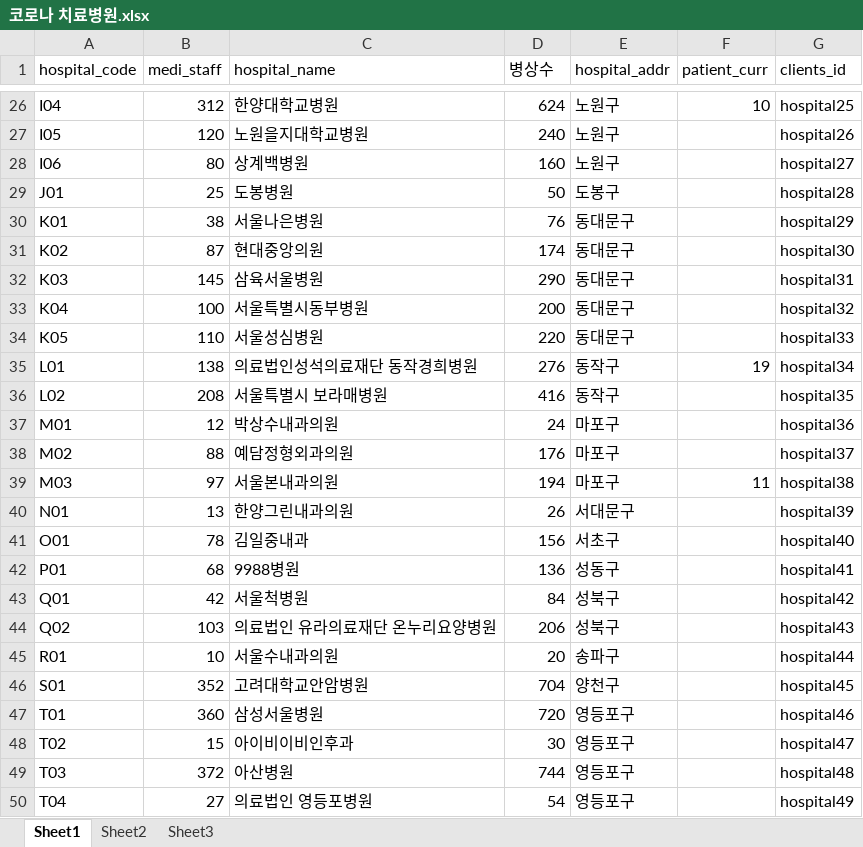
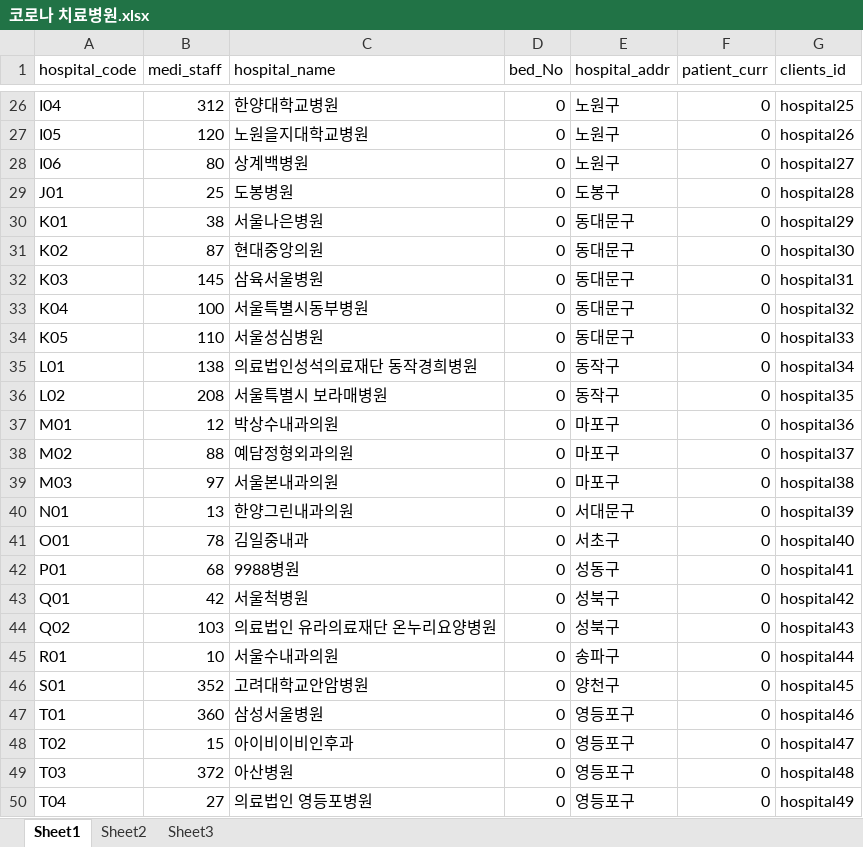
Before and after one commit to leejuwon92/1st_Project, an Excel workbook: src/schema/코로나 치료병원.xlsx, sheet Sheet1, drawn as a sheet; only a part is shown, gaps mark what is left out; values as stored, in another font and other column widths than the file's, no borders; the diff covers the shown part only; the diff names each change by its address in the sheet, - before the commit and + after, or states it on an @@ line.

```diff
--- a/src/schema/코로나 치료병원.xlsx (sheet Sheet1)
+++ b/src/schema/코로나 치료병원.xlsx (sheet Sheet1)
-D1: 병상수
+D1: bed_No
-D26 (bed_No): 624
+D26 (bed_No): 0
-F26 (patient_curr): 10
+F26 (patient_curr): 0
-D27 (bed_No): 240
+D27 (bed_No): 0
-F27:F34 (patient_curr): (empty)
+F27:F34 (patient_curr): 0
-D28 (bed_No): 160
+D28 (bed_No): 0
-D29 (bed_No): 50
+D29 (bed_No): 0
-D30 (bed_No): 76
+D30 (bed_No): 0
-D31 (bed_No): 174
+D31 (bed_No): 0
-D32 (bed_No): 290
+D32 (bed_No): 0
-D33 (bed_No): 200
+D33 (bed_No): 0
-D34 (bed_No): 220
+D34 (bed_No): 0
-D35 (bed_No): 276
+D35 (bed_No): 0
-F35 (patient_curr): 19
+F35 (patient_curr): 0
-D36 (bed_No): 416
+D36 (bed_No): 0
-F36:F38 (patient_curr): (empty)
+F36:F38 (patient_curr): 0
-D37 (bed_No): 24
+D37 (bed_No): 0
-D38 (bed_No): 176
+D38 (bed_No): 0
-D39 (bed_No): 194
+D39 (bed_No): 0
-F39 (patient_curr): 11
+F39 (patient_curr): 0
-D40 (bed_No): 26
+D40 (bed_No): 0
-F40:F50 (patient_curr): (empty)
+F40:F50 (patient_curr): 0
-D41 (bed_No): 156
+D41 (bed_No): 0
-D42 (bed_No): 136
+D42 (bed_No): 0
-D43 (bed_No): 84
+D43 (bed_No): 0
-D44 (bed_No): 206
+D44 (bed_No): 0
-D45 (bed_No): 20
+D45 (bed_No): 0
-D46 (bed_No): 704
+D46 (bed_No): 0
-D47 (bed_No): 720
+D47 (bed_No): 0
-D48 (bed_No): 30
+D48 (bed_No): 0
-D49 (bed_No): 744
+D49 (bed_No): 0
-D50 (bed_No): 54
+D50 (bed_No): 0
```
Also changed, not shown: 62 edited cells elsewhere in this sheet, src/schema/clients테이블.xlsx, 4 other files.
